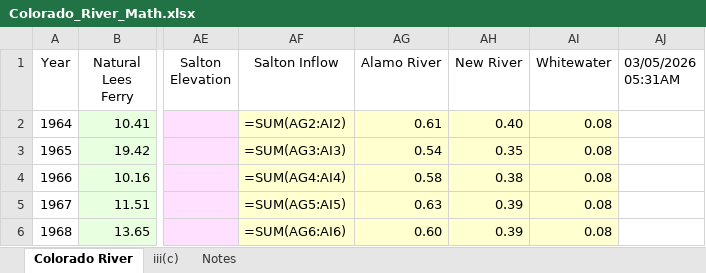
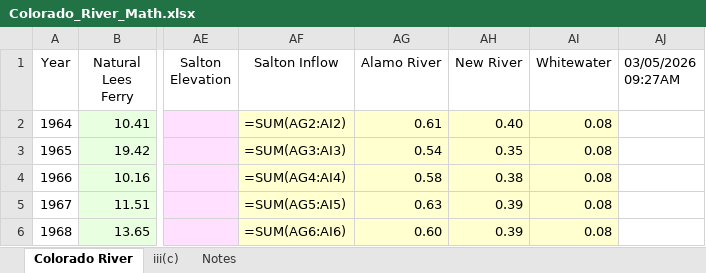
Before and after one commit to EdMillard/riverwar, an Excel workbook: Colorado_River_Math.xlsx, sheet Colorado River, drawn as a sheet; only a part is shown, gaps mark what is left out; values as stored, in another font and other column widths than the file's, no borders; formulas without a stored value are shown as written; the diff names each change by its address in the sheet, - before the commit and + after, or states it on an @@ line.

```diff
--- a/Colorado_River_Math.xlsx (sheet Colorado River)
+++ b/Colorado_River_Math.xlsx (sheet Colorado River)
-AJ1: 03/05/2026 05:31AM
+AJ1: 03/05/2026 09:27AM
```
Also changed, not shown: 7 other files.
